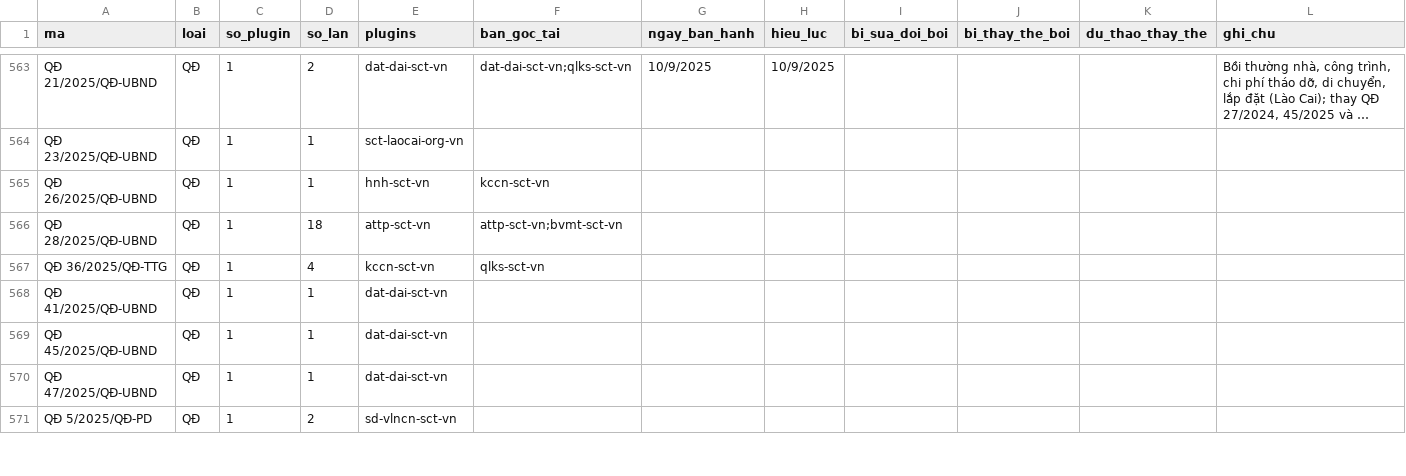
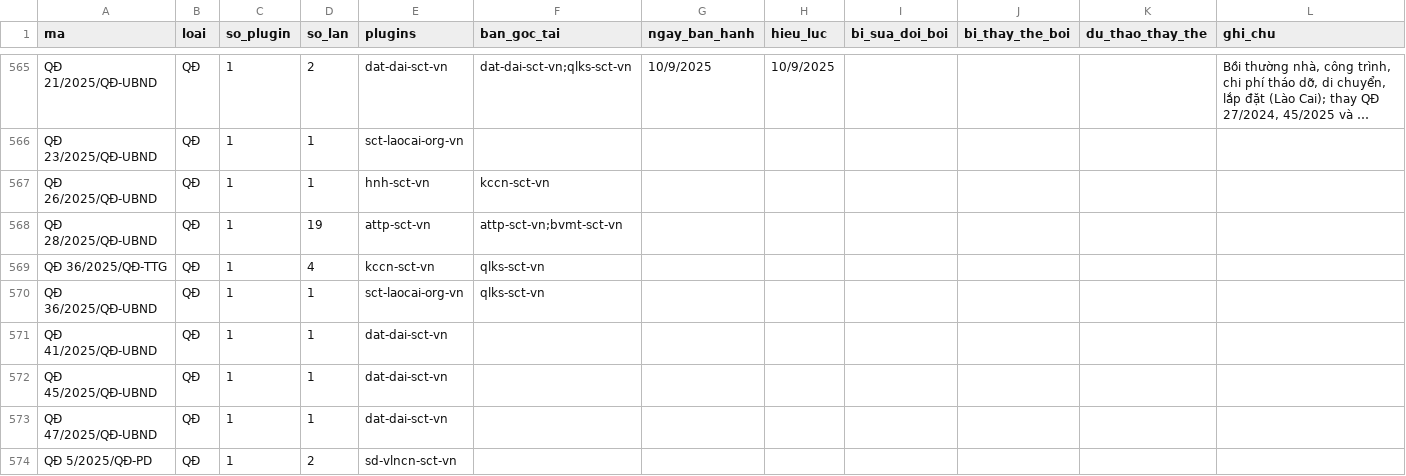
Before and after one commit to Trangsct/skill-sct, a CSV file: registry/van-ban-phap-luat.csv, drawn as a sheet; only a part is shown, gaps mark what is left out; long unchanged cells end in …; the diff covers the shown part only.

```diff
--- a/registry/van-ban-phap-luat.csv
+++ b/registry/van-ban-phap-luat.csv
@@ -565,4 +567,5 @@ QĐ 23/2025/QĐ-UBND,QĐ,1,1,sct-laocai-org-vn,,,,,,,
 QĐ 26/2025/QĐ-UBND,QĐ,1,1,hnh-sct-vn,kccn-sct-vn,,,,,,
-QĐ 28/2025/QĐ-UBND,QĐ,1,18,attp-sct-vn,attp-sct-vn;bvmt-sct-vn,,,,,,
+QĐ 28/2025/QĐ-UBND,QĐ,1,19,attp-sct-vn,attp-sct-vn;bvmt-sct-vn,,,,,,
 QĐ 36/2025/QĐ-TTG,QĐ,1,4,kccn-sct-vn,qlks-sct-vn,,,,,,
+QĐ 36/2025/QĐ-UBND,QĐ,1,1,sct-laocai-org-vn,qlks-sct-vn,,,,,,
 QĐ 41/2025/QĐ-UBND,QĐ,1,1,dat-dai-sct-vn,,,,,,,
```
Also changed, not shown: 4 added rows and 14 edited cells elsewhere in this file, DANH-MUC-VAN-BAN-GOC.csv, 48 other files.
